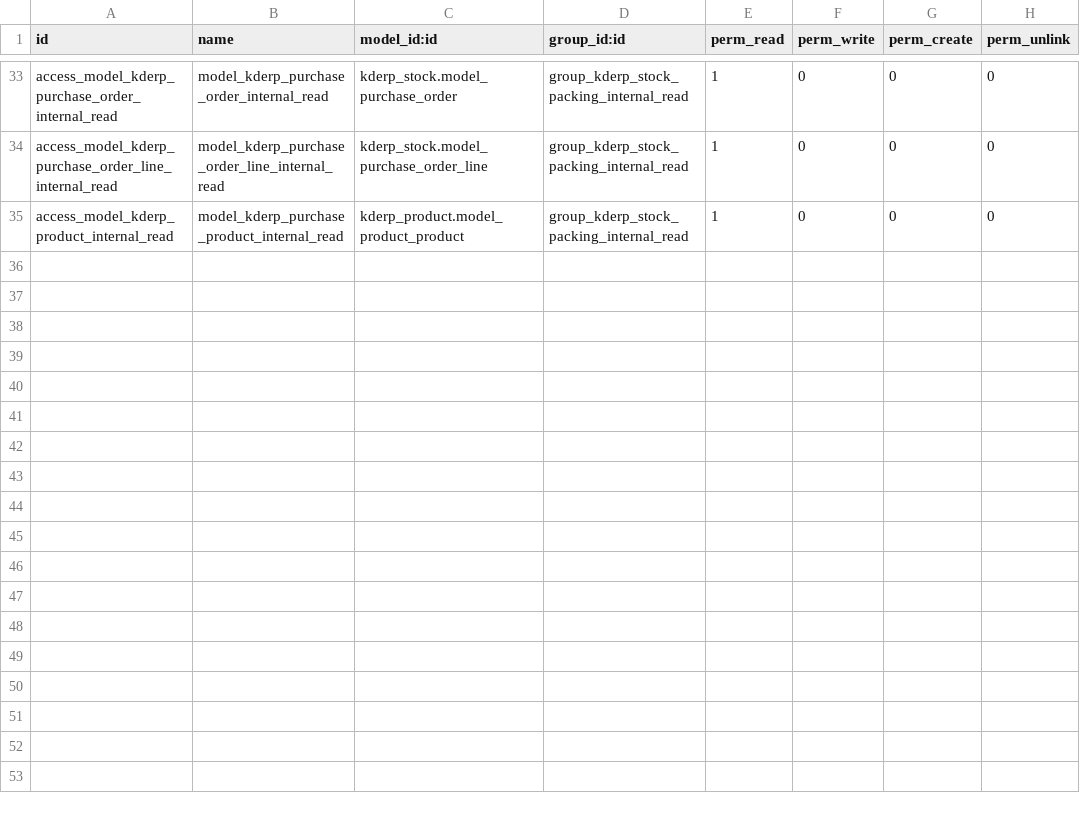
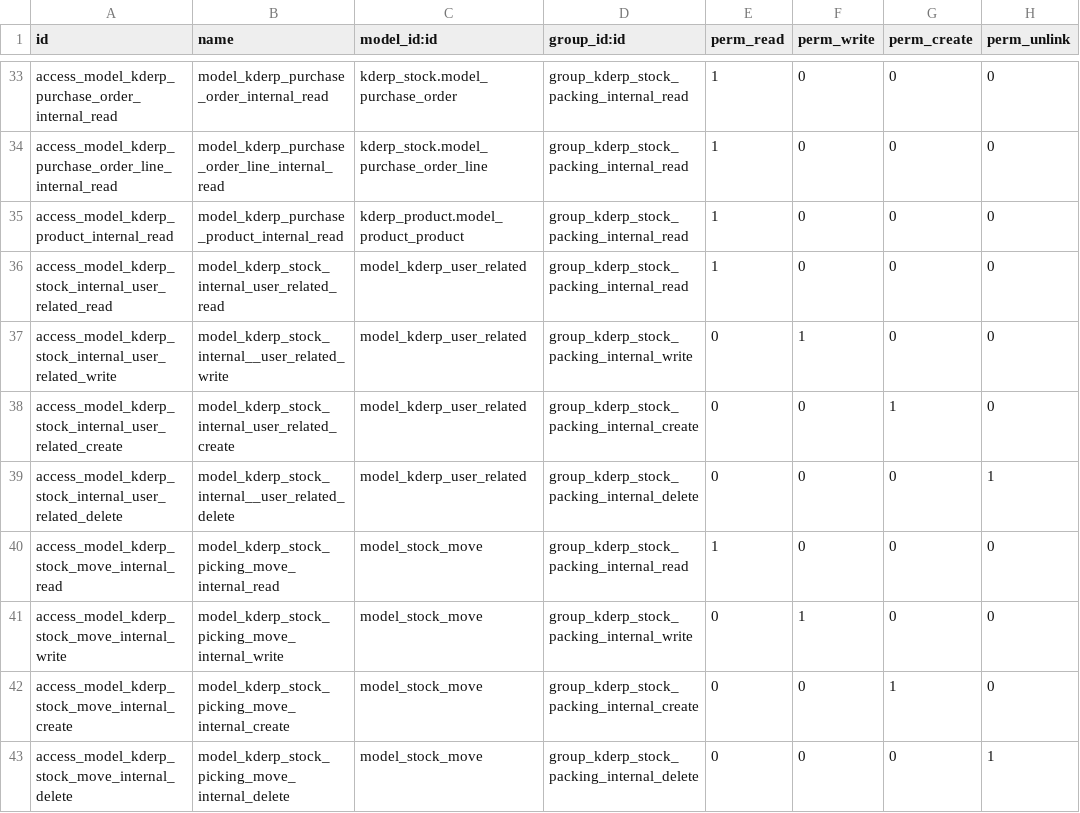
Before and after one commit to thanhacun/openerp7, a CSV file: src/kderp_stock_inout/security/ir.model.access.csv, drawn as a sheet; only a part is shown, gaps mark what is left out; the diff names each change by its address in the sheet, - before the commit and + after, or states it on an @@ line.

Commit message:
[ADD] them access cho packing internal

```diff
--- a/src/kderp_stock_inout/security/ir.model.access.csv
+++ b/src/kderp_stock_inout/security/ir.model.access.csv
+row 36: access_model_kderp_stock_internal_user_related_read | model_kderp_stock_internal_user_related_read | model_kderp_user_related | group_kderp_stock_packing_internal_read | 1 | 0 | 0 | 0
+row 37: access_model_kderp_stock_internal_user_related_write | model_kderp_stock_internal__user_related_write | model_kderp_user_related | group_kderp_stock_packing_internal_write | 0 | 1 | 0 | 0
+row 38: access_model_kderp_stock_internal_user_related_create | model_kderp_stock_internal_user_related_create | model_kderp_user_related | group_kderp_stock_packing_internal_create | 0 | 0 | 1 | 0
+row 39: access_model_kderp_stock_internal_user_related_delete | model_kderp_stock_internal__user_related_delete | model_kderp_user_related | group_kderp_stock_packing_internal_delete | 0 | 0 | 0 | 1
+row 40: access_model_kderp_stock_move_internal_read | model_kderp_stock_picking_move_internal_read | model_stock_move | group_kderp_stock_packing_internal_read | 1 | 0 | 0 | 0
+row 41: access_model_kderp_stock_move_internal_write | model_kderp_stock_picking_move_internal_write | model_stock_move | group_kderp_stock_packing_internal_write | 0 | 1 | 0 | 0
+row 42: access_model_kderp_stock_move_internal_create | model_kderp_stock_picking_move_internal_create | model_stock_move | group_kderp_stock_packing_internal_create | 0 | 0 | 1 | 0
+row 43: access_model_kderp_stock_move_internal_delete | model_kderp_stock_picking_move_internal_delete | model_stock_move | group_kderp_stock_packing_internal_delete | 0 | 0 | 0 | 1
```
